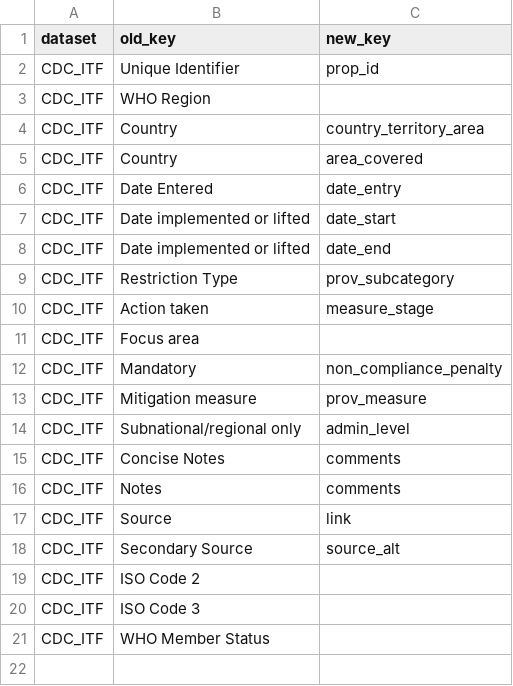
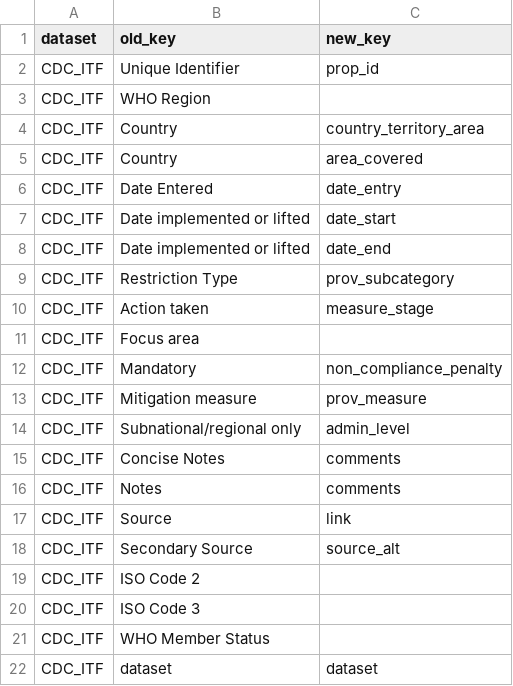
Before and after one commit to prakashsarnobat/WHO_PHSM_Cleaning_Prakash, a CSV file: config/key_map/CDC_ITF.csv, drawn as a sheet; the diff names each change by its address in the sheet, - before the commit and + after, or states it on an @@ line.

```diff
--- a/config/key_map/CDC_ITF.csv
+++ b/config/key_map/CDC_ITF.csv
+row 22: CDC_ITF | dataset | dataset
```
Also changed, not shown: config/key_map/JH_HIT.csv, config/key_map/acaps.csv, 21 other files.
